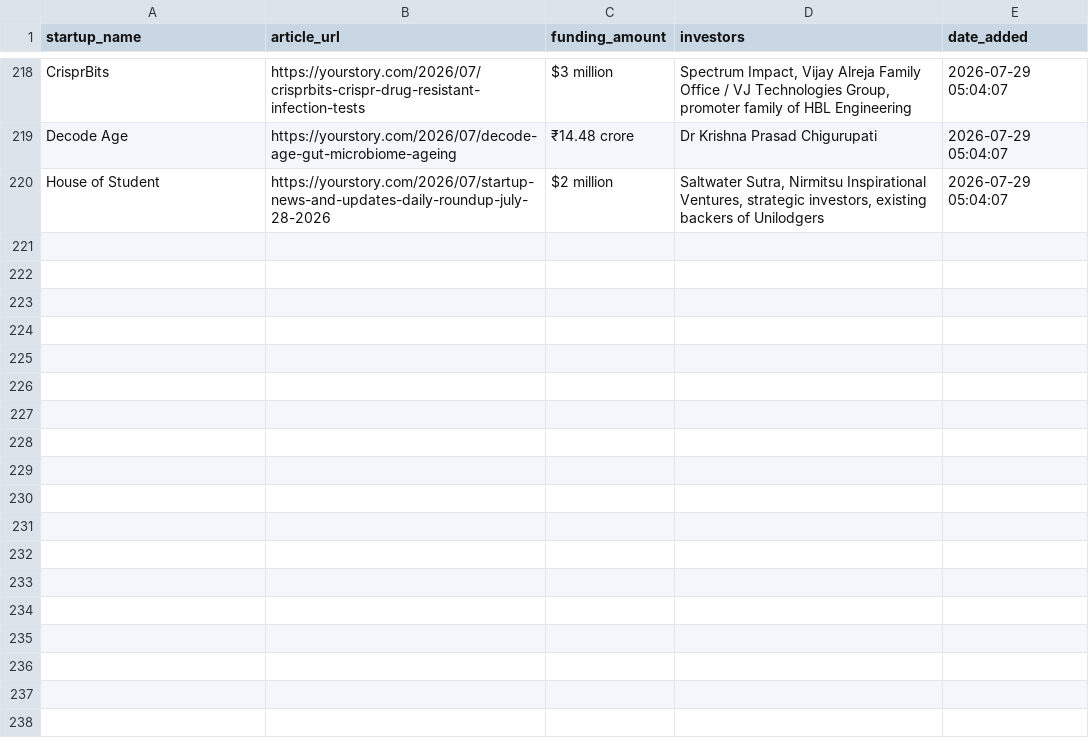
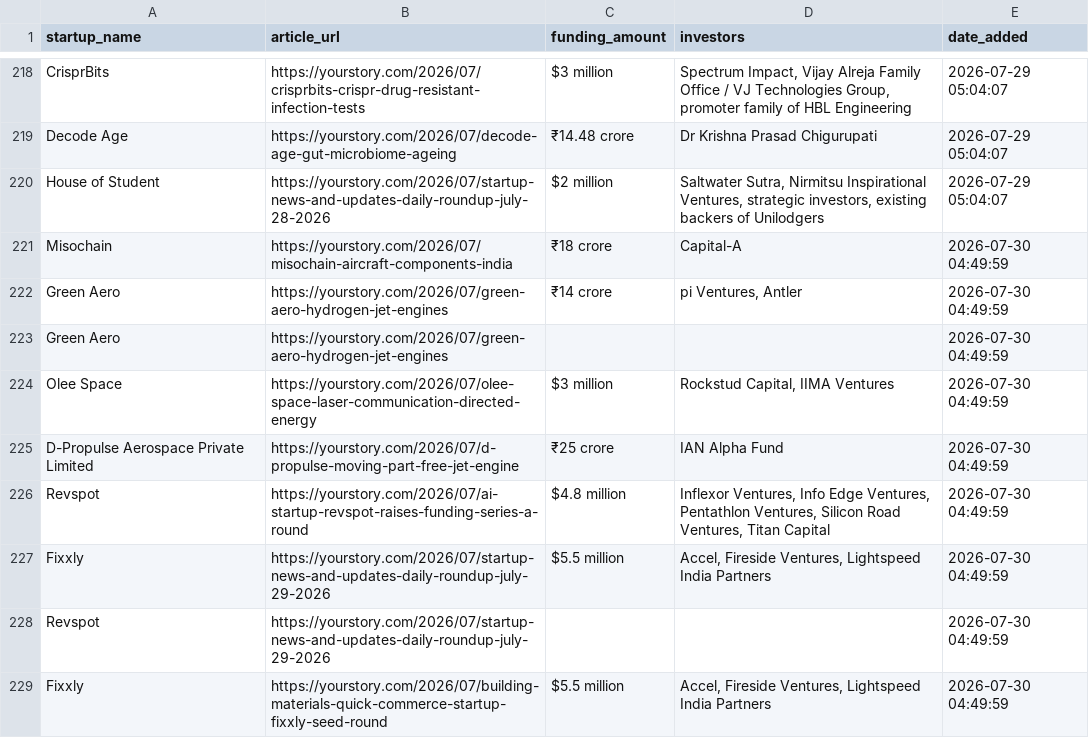
Before and after one commit to PRABAKAR05/startup-intelligence-agent, a CSV file: data/history.csv, drawn as a sheet; only a part is shown, gaps mark what is left out; the diff names each change by its address in the sheet, - before the commit and + after, or states it on an @@ line.

```diff
--- a/data/history.csv
+++ b/data/history.csv
+row 221: Misochain | https://yourstory.com/2026/07/misochain-aircraft-components-india | ₹18 crore | Capital-A | 2026-07-30 04:49:59
+row 222: Green Aero | https://yourstory.com/2026/07/green-aero-hydrogen-jet-engines | ₹14 crore | pi Ventures, Antler | 2026-07-30 04:49:59
+row 223: Green Aero | https://yourstory.com/2026/07/green-aero-hydrogen-jet-engines |  |  | 2026-07-30 04:49:59
+row 224: Olee Space | https://yourstory.com/2026/07/olee-space-laser-communication-directed-energy | $3 million | Rockstud Capital, IIMA Ventures | 2026-07-30 04:49:59
+row 225: D-Propulse Aerospace Private Limited | https://yourstory.com/2026/07/d-propulse-moving-part-free-jet-engine | ₹25 crore | IAN Alpha Fund | 2026-07-30 04:49:59
+row 226: Revspot | https://yourstory.com/2026/07/ai-startup-revspot-raises-funding-series-a-round | $4.8 million | Inflexor Ventures, Info Edge Ventures, Pentathlon Ventures, Silicon Road Ventures, Titan Capital | 2026-07-30 04:49:59
+row 227: Fixxly | https://yourstory.com/2026/07/startup-news-and-updates-daily-roundup-july-29-2026 | $5.5 million | Accel, Fireside Ventures, Lightspeed India Partners | 2026-07-30 04:49:59
+row 228: Revspot | https://yourstory.com/2026/07/startup-news-and-updates-daily-roundup-july-29-2026 |  |  | 2026-07-30 04:49:59
+row 229: Fixxly | https://yourstory.com/2026/07/building-materials-quick-commerce-startup-fixxly-seed-round | $5.5 million | Accel, Fireside Ventures, Lightspeed India Partners | 2026-07-30 04:49:59
```
